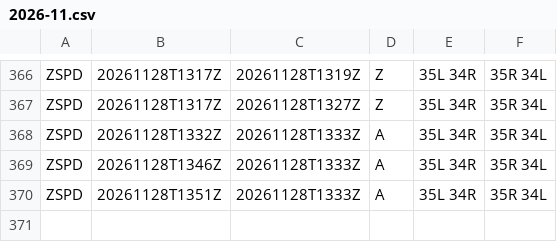
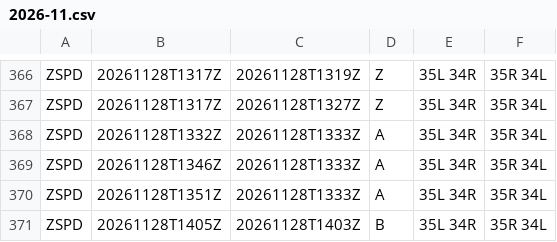
Before and after one commit to honghebincsg/pegasus-fid-gist, a CSV file: atis-history/ZSPD/2026-11.csv, drawn as a sheet; only a part is shown, gaps mark what is left out; the diff names each change by its address in the sheet, - before the commit and + after, or states it on an @@ line.

```diff
--- a/atis-history/ZSPD/2026-11.csv
+++ b/atis-history/ZSPD/2026-11.csv
+row 371: ZSPD | 20261128T1405Z | 20261128T1403Z | B | 35L 34R | 35R 34L
```
Also changed, not shown: atis-history/EHAM/2026-11.csv, atis-history/ZGSZ/2026-11.csv, 1 other file.
